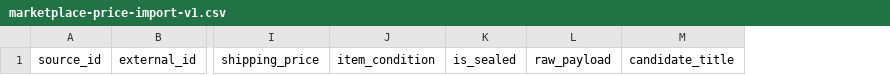
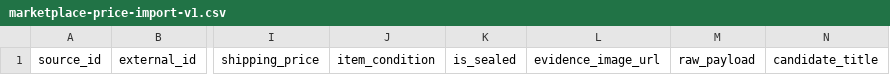
Before and after one commit to Ls4g/Rar-index, a CSV file: public/templates/marketplace-price-import-v1.csv, drawn as a sheet; only a part is shown, gaps mark what is left out; the diff names each change by its address in the sheet, - before the commit and + after, or states it on an @@ line.

```diff
--- a/public/templates/marketplace-price-import-v1.csv
+++ b/public/templates/marketplace-price-import-v1.csv
+column L, row 1: evidence_image_url
```
Also changed, not shown: docs/marketplace-import-template.csv, 5 other files.
